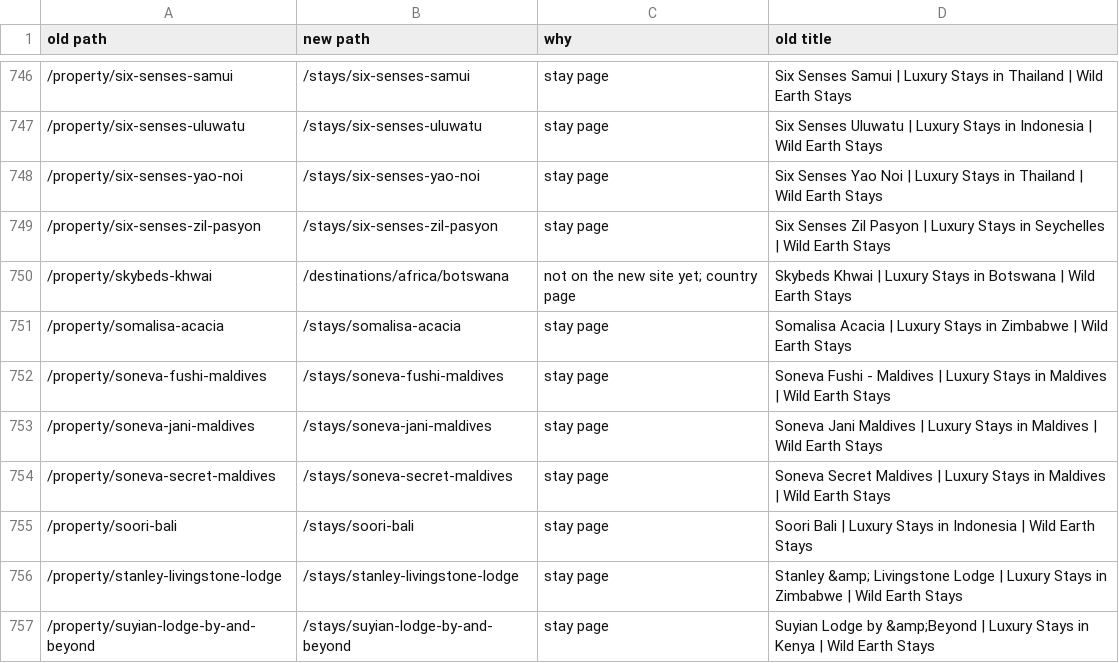
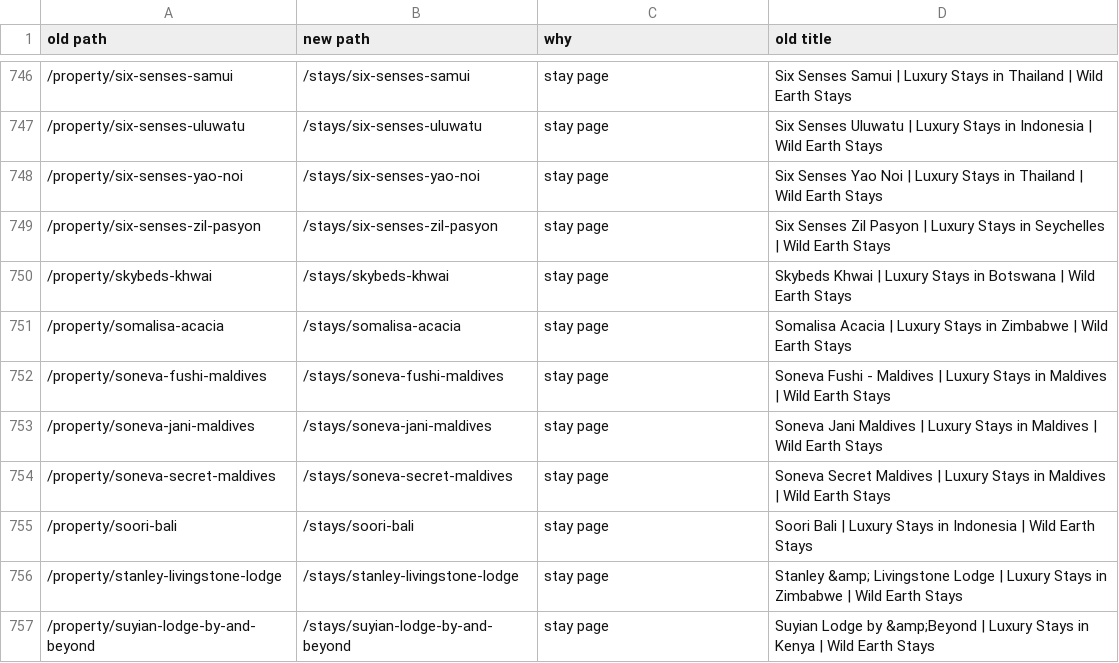
Before and after one commit to jpapagno-ux/house-of-james-wild-new, a CSV file: data/old-site/redirect-report.csv, drawn as a sheet; only a part is shown, gaps mark what is left out.

Commit message:
Library sync: Botswana held camps approved by James (by jpapagno-ux)

```diff
--- a/data/old-site/redirect-report.csv
+++ b/data/old-site/redirect-report.csv
@@ -749,3 +749,3 @@ old path,new path,why,old title
 /property/six-senses-zil-pasyon,/stays/six-senses-zil-pasyon,stay page,Six Senses Zil Pasyon | Luxury Stays in Seychelles | Wild Earth Stays
-/property/skybeds-khwai,/destinations/africa/botswana,not on the new site yet; country page,Skybeds Khwai | Luxury Stays in Botswana | Wild Earth Stays
+/property/skybeds-khwai,/stays/skybeds-khwai,stay page,Skybeds Khwai | Luxury Stays in Botswana | Wild Earth Stays
 /property/somalisa-acacia,/stays/somalisa-acacia,stay page,Somalisa Acacia | Luxury Stays in Zimbabwe | Wild Earth Stays
```
Also changed, not shown: 9 other files.
